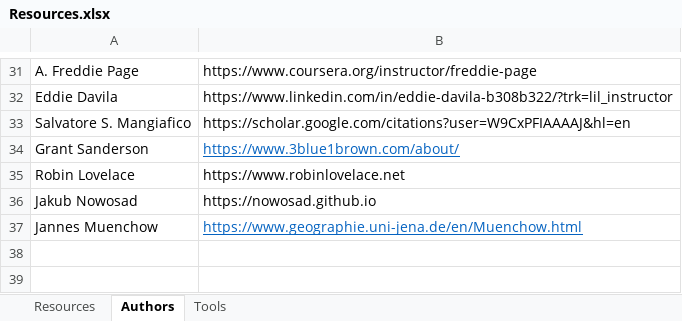
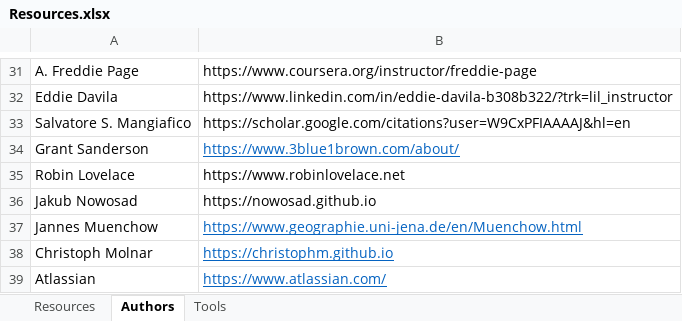
Before and after one commit to anjurad/blog, an Excel workbook: Resources.xlsx, sheet Authors, drawn as a sheet; only a part is shown, gaps mark what is left out; values as stored, in another font and other column widths than the file's, no borders; the diff names each change by its address in the sheet, - before the commit and + after, or states it on an @@ line.

```diff
--- a/Resources.xlsx (sheet Authors)
+++ b/Resources.xlsx (sheet Authors)
+row 38: Christoph Molnar | https://christophm.github.io
+row 39: Atlassian | https://www.atlassian.com/
```
Also changed, not shown: sheet Resources, 3 other files.
